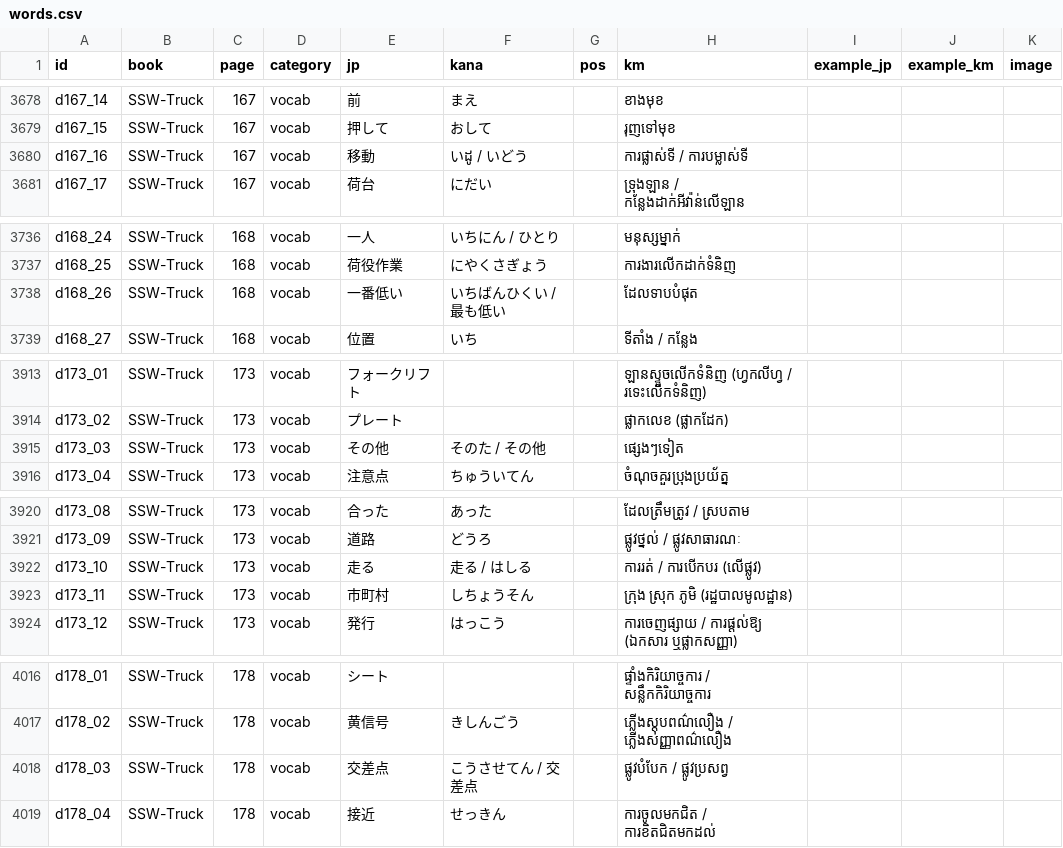
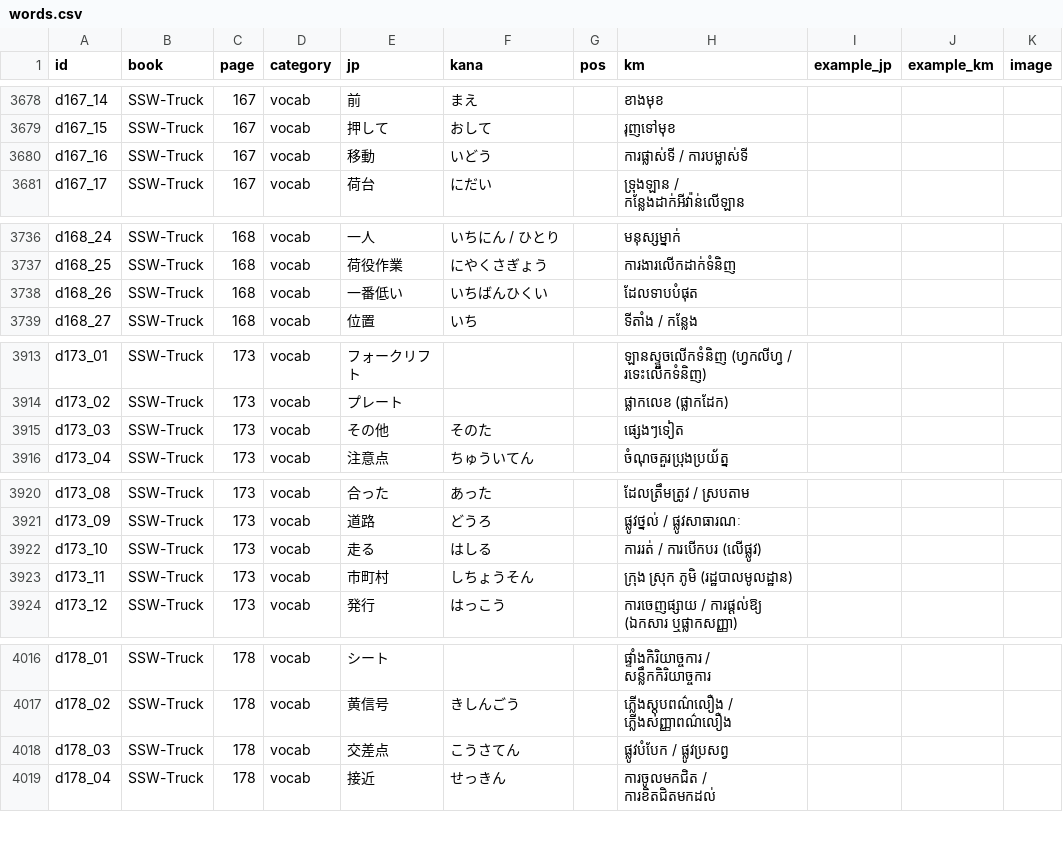
Before and after one commit to phearom-dicjpkh-rgb/anzen-dictionary, a CSV file: data/words.csv, drawn as a sheet; only a part is shown, gaps mark what is left out; the diff covers the shown part only.

```diff
--- a/data/words.csv
+++ b/data/words.csv
@@ -3679,3 +3679,3 @@ d167_14,SSW-Truck,167,vocab,前,まえ,,ខាងមុខ,,,
 d167_15,SSW-Truck,167,vocab,押して,おして,,រុញទៅមុខ,,,
-d167_16,SSW-Truck,167,vocab,移動,いដូ / いどう,,ការផ្លាស់ទី / ការបម្លាស់ទី,,,
+d167_16,SSW-Truck,167,vocab,移動,いどう,,ការផ្លាស់ទី / ការបម្លាស់ទី,,,
 d167_17,SSW-Truck,167,vocab,荷台,にだい,,ទ្រុងឡាន / កន្លែងដាក់អីវ៉ាន់លើឡាន,,,
@@ -3737,3 +3737,3 @@ d168_24,SSW-Truck,168,vocab,一人,いちにん / ひとり,,មនុស្ស
 d168_25,SSW-Truck,168,vocab,荷役作業,にやくさぎょう,,ការងារលើកដាក់ទំនិញ,,,
-d168_26,SSW-Truck,168,vocab,一番低い,いちばんひくい / 最も低い,,ដែលទាបបំផុត,,,
+d168_26,SSW-Truck,168,vocab,一番低い,いちばんひくい,,ដែលទាបបំផុត,,,
 d168_27,SSW-Truck,168,vocab,位置,いち,,ទីតាំង / កន្លែង,,,
@@ -3914,3 +3914,3 @@ d173_01,SSW-Truck,173,vocab,フォークリフト,,,ឡានស្ទូចល
 d173_02,SSW-Truck,173,vocab,プレート,,,ផ្លាកលេខ (ផ្លាកដែក),,,
-d173_03,SSW-Truck,173,vocab,その他,そのた / その他,,ផ្សេងៗទៀត,,,
+d173_03,SSW-Truck,173,vocab,その他,そのた,,ផ្សេងៗទៀត,,,
 d173_04,SSW-Truck,173,vocab,注意点,ちゅういてん,,ចំណុចគួរប្រុងប្រយ័ត្ន,,,
@@ -3921,3 +3921,3 @@ d173_08,SSW-Truck,173,vocab,合った,あった,,ដែលត្រឹមត្
 d173_09,SSW-Truck,173,vocab,道路,どうろ,,ផ្លូវថ្នល់ / ផ្លូវសាធារណៈ,,,
-d173_10,SSW-Truck,173,vocab,走る,走る / はしる,,ការរត់ / ការបើកបរ (លើផ្លូវ),,,
+d173_10,SSW-Truck,173,vocab,走る,はしる,,ការរត់ / ការបើកបរ (លើផ្លូវ),,,
 d173_11,SSW-Truck,173,vocab,市町村,しちょうそん,,ក្រុង ស្រុក ភូមិ (រដ្ឋបាលមូលដ្ឋាន),,,
@@ -4017,3 +4017,3 @@ d178_01,SSW-Truck,178,vocab,シート,,,ផ្ទាំងកិរិយាច
 d178_02,SSW-Truck,178,vocab,黄信号,きしんごう,,ភ្លើងស្តុបពណ៌លឿង / ភ្លើងសញ្ញាពណ៌លឿង,,,
-d178_03,SSW-Truck,178,vocab,交差点,こうさせてん / 交差点,,ផ្លូវបំបែក / ផ្លូវប្រសព្វ,,,
+d178_03,SSW-Truck,178,vocab,交差点,こうさてん,,ផ្លូវបំបែក / ផ្លូវប្រសព្វ,,,
 d178_04,SSW-Truck,178,vocab,接近,せっきん,,ការចូលមកជិត / ការខិតជិតមកដល់,,,
```
Also changed, not shown: 12 edited cells elsewhere in this file, 3 other files.
